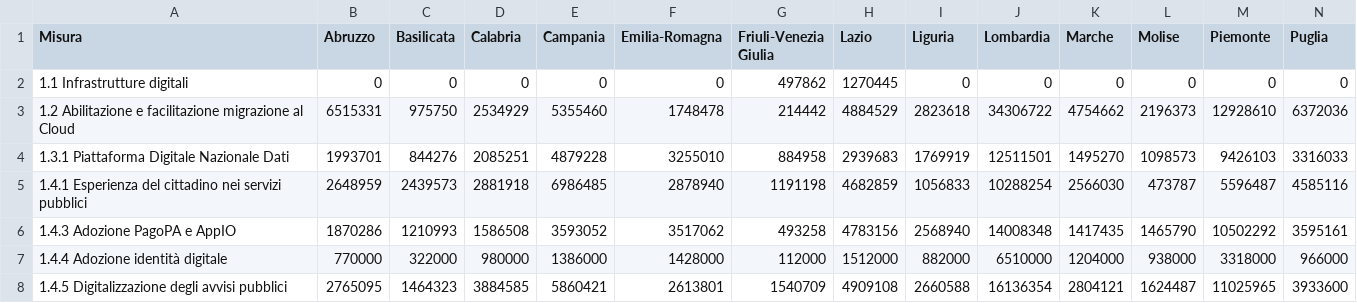
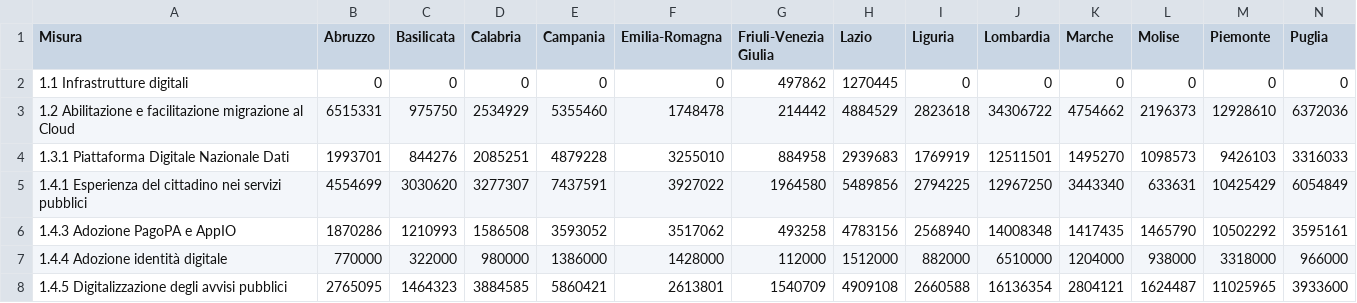
Before and after one commit to teamdigitale/padigitale2026-opendata, a CSV file: data/KPI/importo_per_misura.csv, drawn as a sheet; only a part is shown; removed rows and columns are numbered as before the commit, all else as after; rows hold the shown columns only; the diff names each change by its address in the sheet, - before the commit and + after, or states it on an @@ line.

Commit message:
Aggiunti dataset con split per avviso

```diff
--- a/data/KPI/importo_per_misura.csv
+++ b/data/KPI/importo_per_misura.csv
-row 5: 1.4.1 Esperienza del cittadino nei servizi pubblici | 2648959 | 2439573 | 2881918 | 6986485 | 2878940 | 1191198 | 4682859 | 1056833 | 10288254 | 2566030 | 473787 | 5596487 | 4585116
+row 5: 1.4.1 Esperienza del cittadino nei servizi pubblici | 4554699 | 3030620 | 3277307 | 7437591 | 3927022 | 1964580 | 5489856 | 2794225 | 12967250 | 3443340 | 633631 | 10425429 | 6054849
```
Also changed, not shown: data/KPI/andamento_progetti.csv, data/KPI/importo_per_tipologia.csv, 12 other files.
